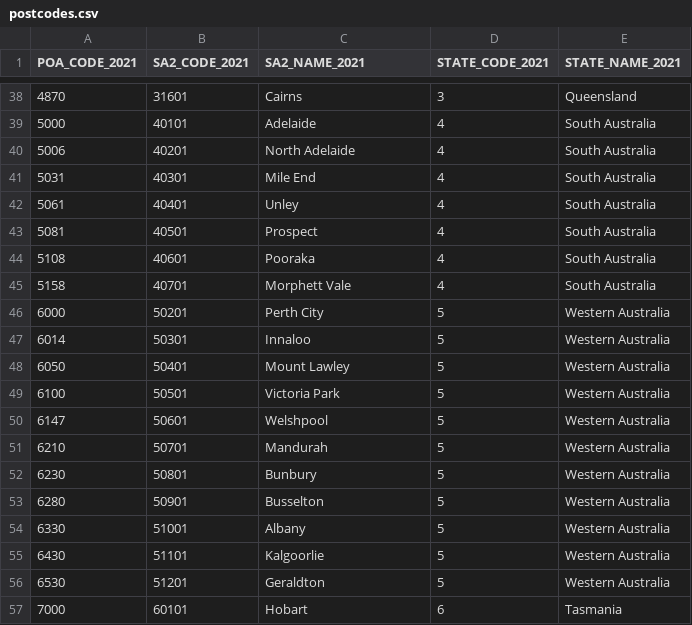
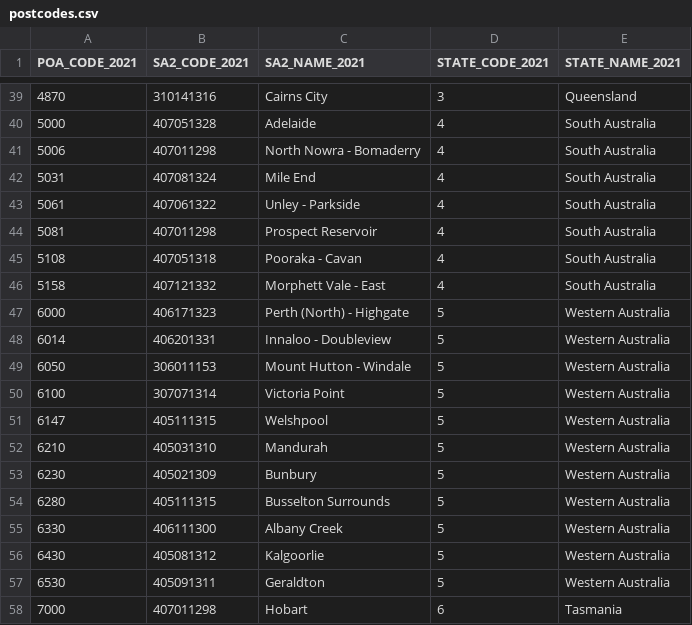
Before and after one commit to thepont/abs-mcp-server, a CSV file: src/postcodes.csv, drawn as a sheet; only a part is shown, gaps mark what is left out; the diff covers the shown part only.

```diff
--- a/src/postcodes.csv
+++ b/src/postcodes.csv
@@ -38,20 +39,20 @@ POA_CODE_2021,SA2_CODE_2021,SA2_NAME_2021,STATE_CODE_2021,STATE_NAME_2021
-4870,31601,Cairns,3,Queensland
-5000,40101,Adelaide,4,South Australia
-5006,40201,North Adelaide,4,South Australia
-5031,40301,Mile End,4,South Australia
-5061,40401,Unley,4,South Australia
-5081,40501,Prospect,4,South Australia
-5108,40601,Pooraka,4,South Australia
-5158,40701,Morphett Vale,4,South Australia
-6000,50201,Perth City,5,Western Australia
-6014,50301,Innaloo,5,Western Australia
-6050,50401,Mount Lawley,5,Western Australia
-6100,50501,Victoria Park,5,Western Australia
-6147,50601,Welshpool,5,Western Australia
-6210,50701,Mandurah,5,Western Australia
-6230,50801,Bunbury,5,Western Australia
-6280,50901,Busselton,5,Western Australia
-6330,51001,Albany,5,Western Australia
-6430,51101,Kalgoorlie,5,Western Australia
-6530,51201,Geraldton,5,Western Australia
-7000,60101,Hobart,6,Tasmania
+4870,310141316,Cairns City,3,Queensland
+5000,407051328,Adelaide,4,South Australia
+5006,407011298,North Nowra - Bomaderry,4,South Australia
+5031,407081324,Mile End,4,South Australia
+5061,407061322,Unley - Parkside,4,South Australia
+5081,407011298,Prospect Reservoir,4,South Australia
+5108,407051318,Pooraka - Cavan,4,South Australia
+5158,407121332,Morphett Vale - East,4,South Australia
+6000,406171323,Perth (North) - Highgate,5,Western Australia
+6014,406201331,Innaloo - Doubleview,5,Western Australia
+6050,306011153,Mount Hutton - Windale,5,Western Australia
+6100,307071314,Victoria Point,5,Western Australia
+6147,405111315,Welshpool,5,Western Australia
+6210,405031310,Mandurah,5,Western Australia
+6230,405021309,Bunbury,5,Western Australia
+6280,405111315,Busselton Surrounds,5,Western Australia
+6330,406111300,Albany Creek,5,Western Australia
+6430,405081312,Kalgoorlie,5,Western Australia
+6530,405091311,Geraldton,5,Western Australia
+7000,407011298,Hobart,6,Tasmania
```
Also changed, not shown: 1 added row and 81 edited cells elsewhere in this file, 4 other files.
